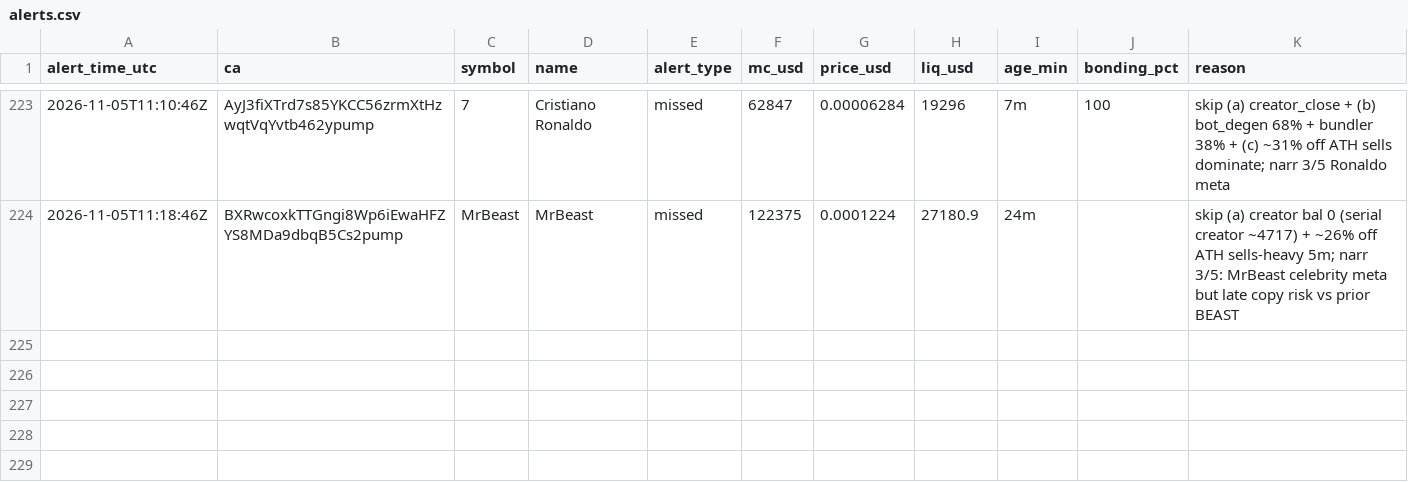
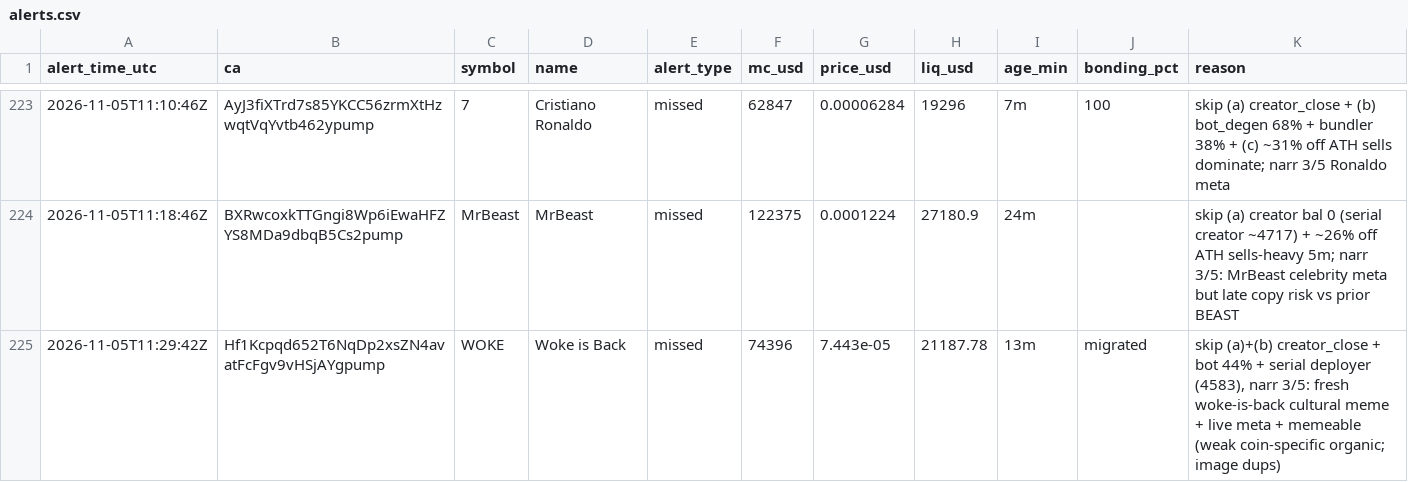
Before and after one commit to andreolf/memecoin-paper-tracker, a CSV file: data/alerts.csv, drawn as a sheet; only a part is shown, gaps mark what is left out; the diff names each change by its address in the sheet, - before the commit and + after, or states it on an @@ line.

Commit message:
alert: WOKE

```diff
--- a/data/alerts.csv
+++ b/data/alerts.csv
+row 225: 2026-11-05T11:29:42Z | Hf1Kcpqd652T6NqDp2xsZN4avatFcFgv9vHSjAYgpump | WOKE | Woke is Back | missed | 74396 | 7.443e-05 | 21187.78 | 13m | migrated | skip (a)+(b) creator_close + bot 44% + serial deployer (4583), narr 3/5: fresh woke-is-back cultural meme + live meta + memeable (weak coin-specific organic; image dups)
```
